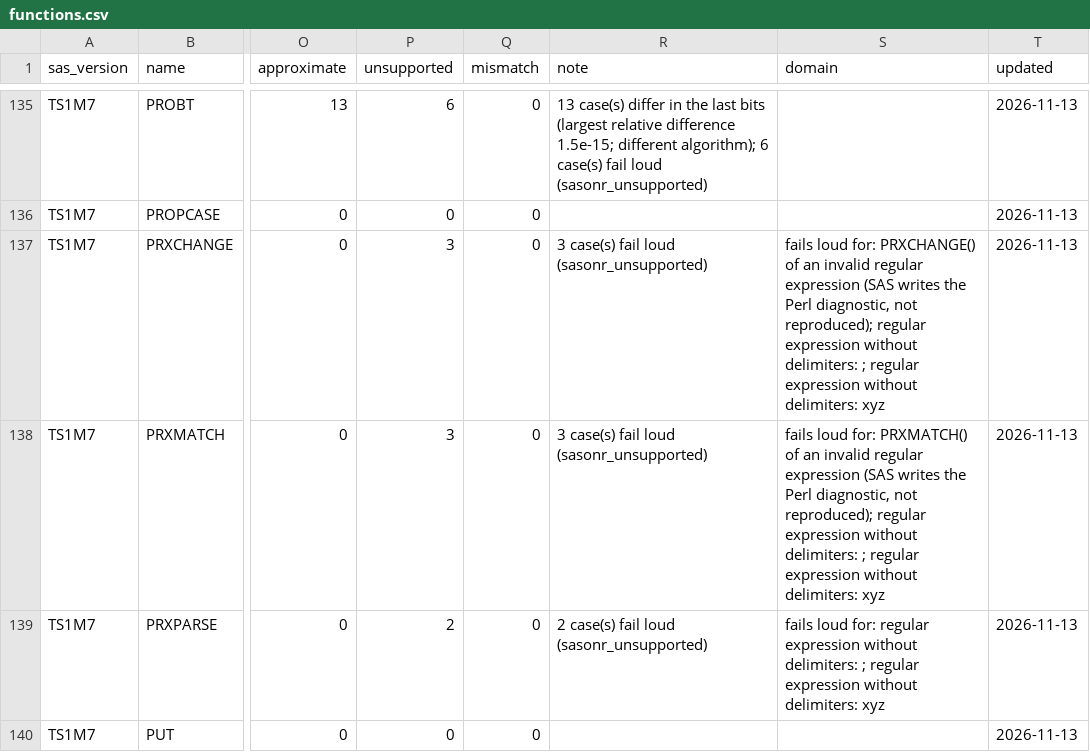
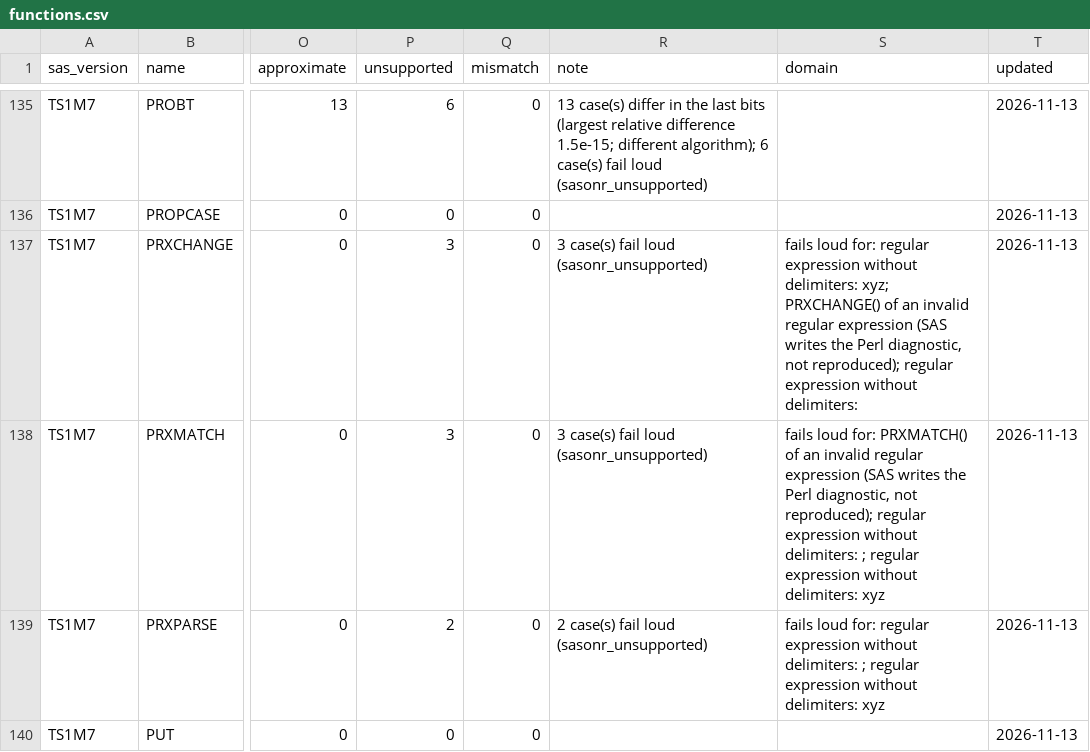
Before and after one commit to kaipingyang/sasonr, a CSV file: inst/registry/functions.csv, drawn as a sheet; only a part is shown, gaps mark what is left out; the diff covers the shown part only; the diff names each change by its address in the sheet, - before the commit and + after, or states it on an @@ line.

```diff
--- a/inst/registry/functions.csv
+++ b/inst/registry/functions.csv
-S137 (domain): …loud for: PRXCHANGE() of an invalid regular expression (SAS writes the Perl diagnostic, not reproduced); regular expression without delimiters: ; regular expression without delimiters: xyz
+S137 (domain): …loud for: regular expression without delimiters: xyz; PRXCHANGE() of an invalid regular expression (SAS writes the Perl diagnostic, not reproduced); regular expression without delimiters:
```
Also changed, not shown: 11 edited cells elsewhere in this file, inst/registry/formats.csv.
